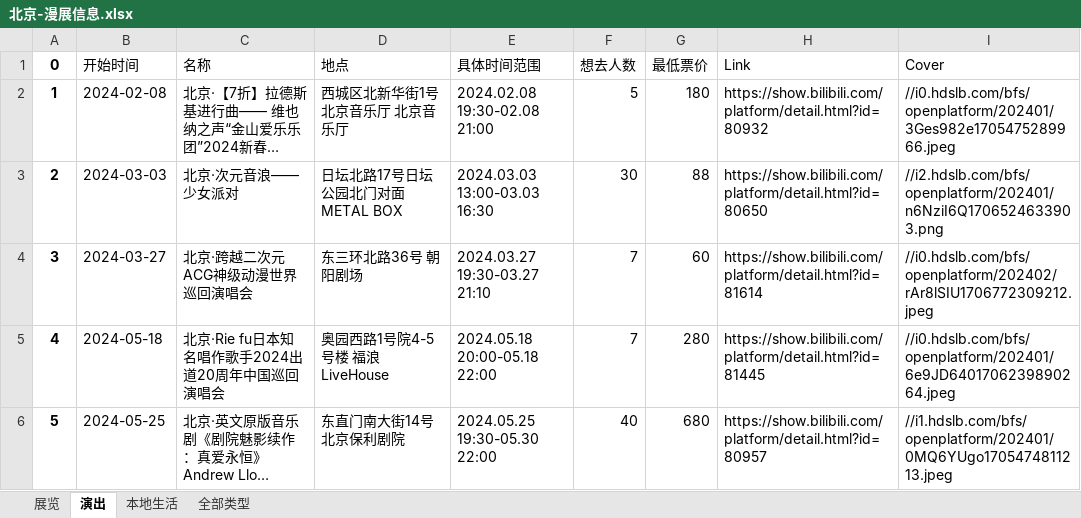
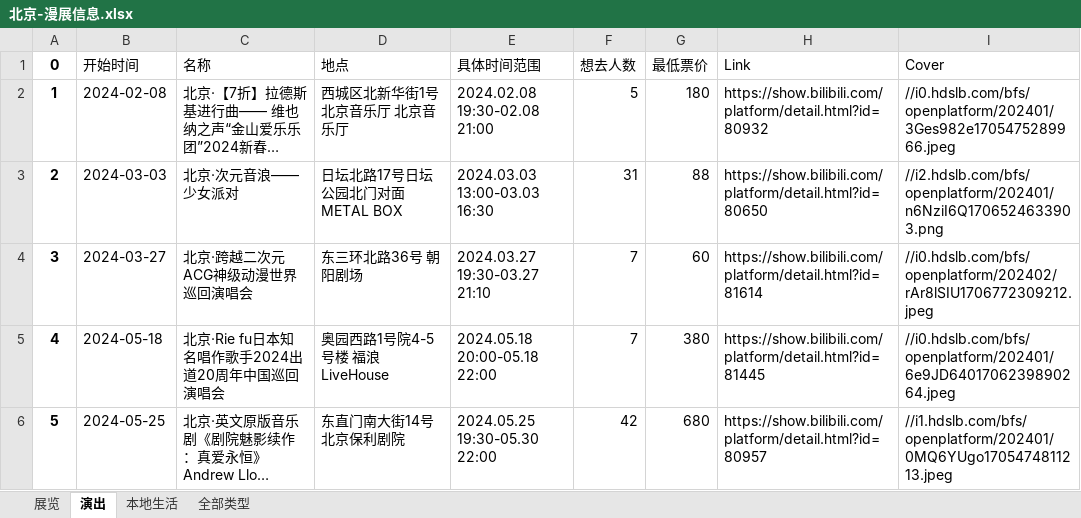
Before and after one commit to liuly0322/BilibiliAnimationExhibitionInformationCollection, an Excel workbook: 北京-漫展信息.xlsx, sheet 演出, drawn as a sheet; long unchanged cells end in …; values as stored, in another font and other column widths than the file's, no borders; the diff names each change by its address in the sheet, - before the commit and + after, or states it on an @@ line.

```diff
--- a/北京-漫展信息.xlsx (sheet 演出)
+++ b/北京-漫展信息.xlsx (sheet 演出)
-F3 (想去人数): 30
+F3 (想去人数): 31
-G5 (最低票价): 280
+G5 (最低票价): 380
-F6 (想去人数): 40
+F6 (想去人数): 42
```
Also changed, not shown: sheet 全部类型, sheet 展览, sheet 本地生活, 上海-漫展信息.xlsx, 南宁-漫展信息.xlsx, 16 other files.
